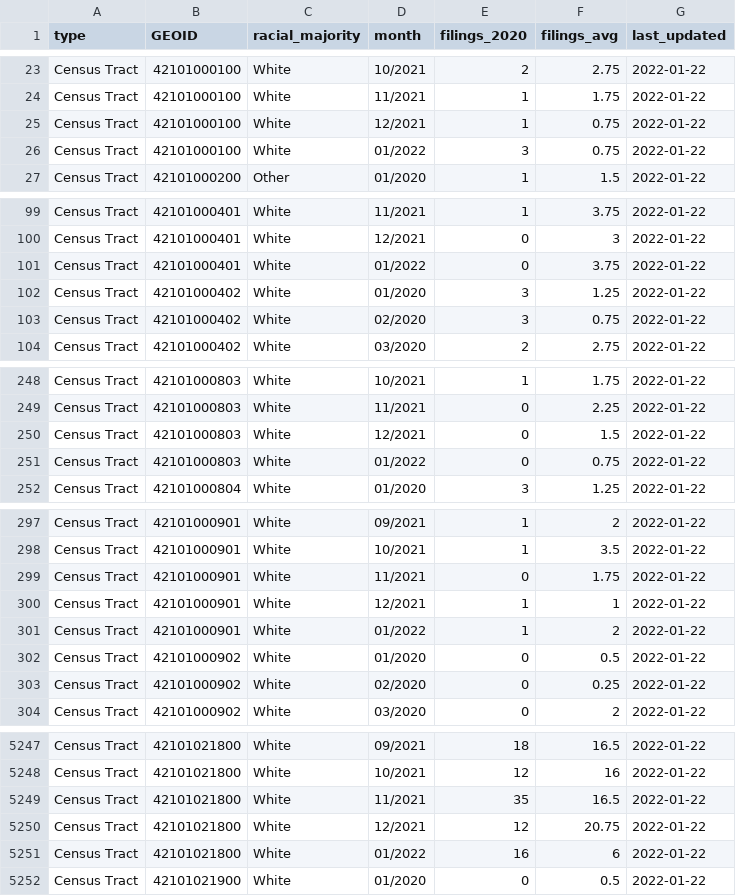
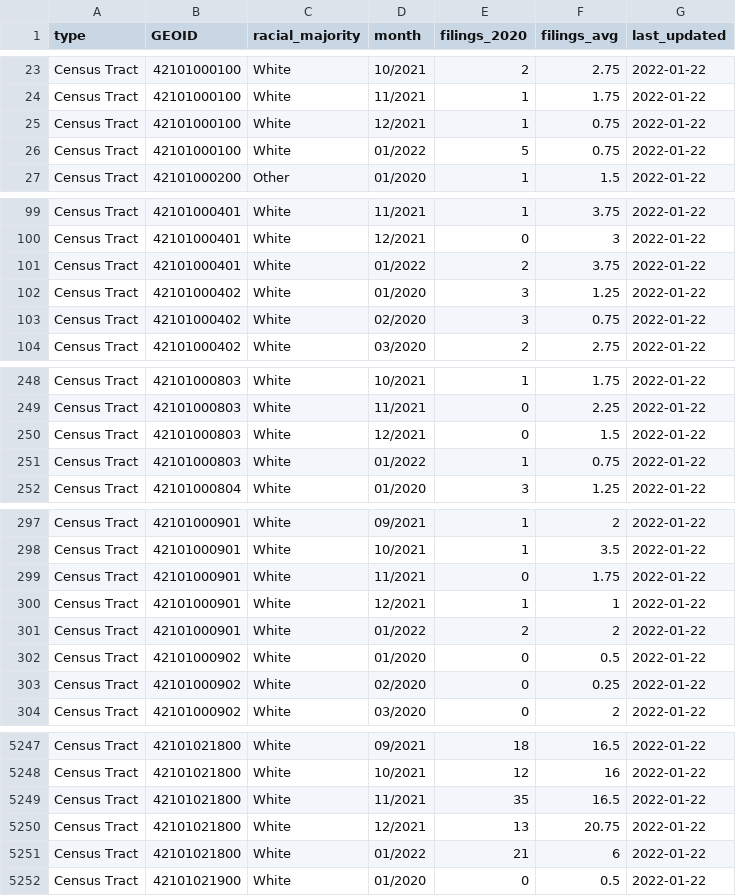
Before and after one commit to EvictionLab/ets-data, a CSV file: WEBSITE AGGREGATES/CITIES/MONTHLY DATA FILES/philadelphia_monthly_2020_2021.csv, drawn as a sheet; only a part is shown, gaps mark what is left out; the diff covers the shown part only.

```diff
--- a/WEBSITE AGGREGATES/CITIES/MONTHLY DATA FILES/philadelphia_monthly_2020_2021.csv
+++ b/WEBSITE AGGREGATES/CITIES/MONTHLY DATA FILES/philadelphia_monthly_2020_2021.csv
@@ -25,3 +25,3 @@ Census Tract,42101000100,White,11/2021,1,1.75,2022-01-22
 Census Tract,42101000100,White,12/2021,1,0.75,2022-01-22
-Census Tract,42101000100,White,01/2022,3,0.75,2022-01-22
+Census Tract,42101000100,White,01/2022,5,0.75,2022-01-22
 Census Tract,42101000200,Other,01/2020,1,1.5,2022-01-22
@@ -100,3 +100,3 @@ Census Tract,42101000401,White,11/2021,1,3.75,2022-01-22
 Census Tract,42101000401,White,12/2021,0,3,2022-01-22
-Census Tract,42101000401,White,01/2022,0,3.75,2022-01-22
+Census Tract,42101000401,White,01/2022,2,3.75,2022-01-22
 Census Tract,42101000402,White,01/2020,3,1.25,2022-01-22
@@ -250,3 +250,3 @@ Census Tract,42101000803,White,11/2021,0,2.25,2022-01-22
 Census Tract,42101000803,White,12/2021,0,1.5,2022-01-22
-Census Tract,42101000803,White,01/2022,0,0.75,2022-01-22
+Census Tract,42101000803,White,01/2022,1,0.75,2022-01-22
 Census Tract,42101000804,White,01/2020,3,1.25,2022-01-22
@@ -300,3 +300,3 @@ Census Tract,42101000901,White,11/2021,0,1.75,2022-01-22
 Census Tract,42101000901,White,12/2021,1,1,2022-01-22
-Census Tract,42101000901,White,01/2022,1,2,2022-01-22
+Census Tract,42101000901,White,01/2022,2,2,2022-01-22
 Census Tract,42101000902,White,01/2020,0,0.5,2022-01-22
@@ -5249,4 +5249,4 @@ Census Tract,42101021800,White,10/2021,12,16,2022-01-22
 Census Tract,42101021800,White,11/2021,35,16.5,2022-01-22
-Census Tract,42101021800,White,12/2021,12,20.75,2022-01-22
-Census Tract,42101021800,White,01/2022,16,6,2022-01-22
+Census Tract,42101021800,White,12/2021,13,20.75,2022-01-22
+Census Tract,42101021800,White,01/2022,21,6,2022-01-22
 Census Tract,42101021900,White,01/2020,0,0.5,2022-01-22
```
Also changed, not shown: 123 edited cells elsewhere in this file, WEBSITE AGGREGATES/CITIES/philadelphia_barchart.csv, WEBSITE AGGREGATES/CITIES/philadelphia_linechart.csv, 4 other files.
